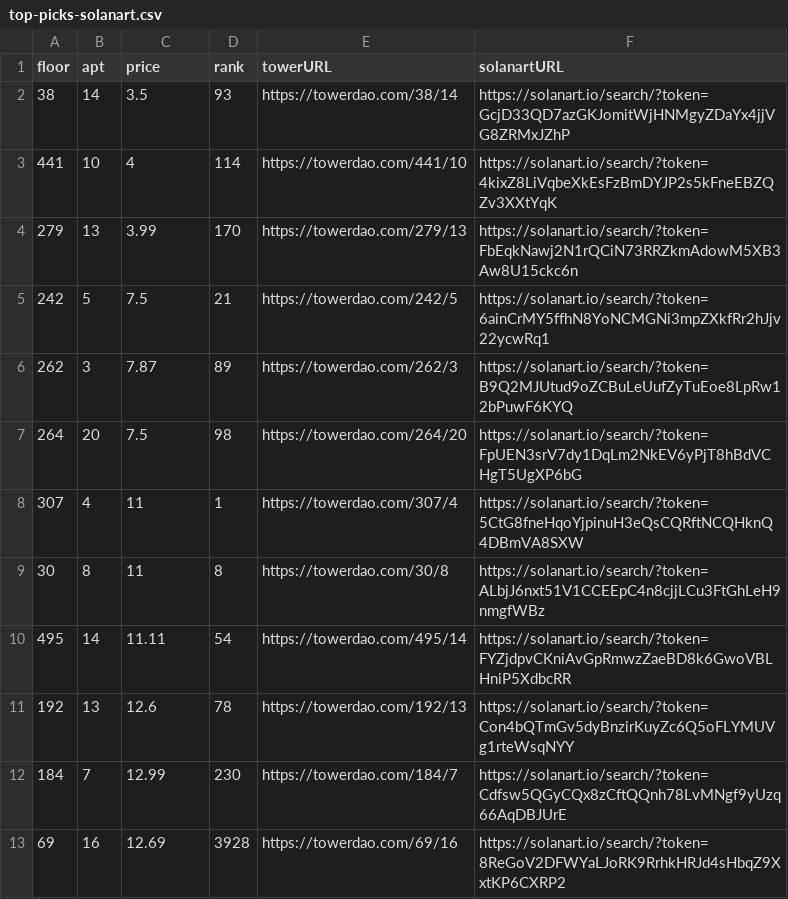
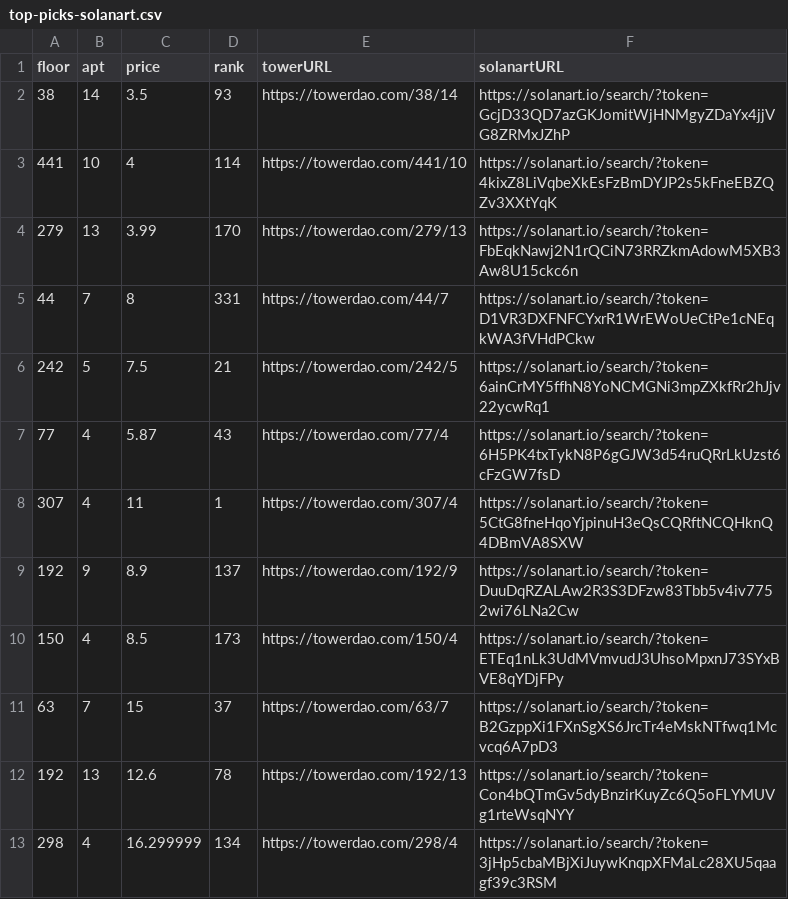
Before and after one commit to braposo/thetower-monitor, a CSV file: top-picks-solanart.csv, drawn as a sheet; removed rows and columns are numbered as before the commit, all else as after; the diff names each change by its address in the sheet, - before the commit and + after, or states it on an @@ line.

Commit message:
Flat: latest data (2021-11-14T19:37:18.606Z) {   "date": "2021-11-14T19:37:18.606Z",   "files": [     {       "name": "data-magiceden.csv",       "deltaBytes": -125,       "source": "https://api-mainnet.magiceden.io/rpc/getListedNFTsByQuery?q=%7B%22%24match%22%3A%7B%22collectionSymbol%22%3A%22the_tower%22%7D%2C%22%24sort%22%3A%7B%22takerAmount%22%3A1%2C%22createdAt%22%3A-1%7D%7D"     },     {       "name": "data-solanart.csv",       "deltaBytes": -122,       "source": "https://qzlsklfacc.medianetwork.cloud/nft_for_sale?collection=thetower"     },     {       "name": "top-picks-solanart.csv",       "deltaBytes": -8,       "source": "https://qzlsklfacc.medianetwork.cloud/nft_for_sale?collection=thetower"     }   ] }

```diff
--- a/top-picks-solanart.csv
+++ b/top-picks-solanart.csv
+row 5: 44 | 7 | 8 | 331 | https://towerdao.com/44/7 | https://solanart.io/search/?token=D1VR3DXFNFCYxrR1WrEWoUeCtPe1cNEqkWA3fVHdPCkw
-row 6: 262 | 3 | 7.87 | 89 | https://towerdao.com/262/3 | https://solanart.io/search/?token=B9Q2MJUtud9oZCBuLeUufZyTuEoe8LpRw12bPuwF6KYQ
-row 7: 264 | 20 | 7.5 | 98 | https://towerdao.com/264/20 | https://solanart.io/search/?token=FpUEN3srV7dy1DqLm2NkEV6yPjT8hBdVCHgT5UgXP6bG
+row 7: 77 | 4 | 5.87 | 43 | https://towerdao.com/77/4 | https://solanart.io/search/?token=6H5PK4txTykN8P6gGJW3d54ruQRrLkUzst6cFzGW7fsD
-row 9: 30 | 8 | 11 | 8 | https://towerdao.com/30/8 | https://solanart.io/search/?token=ALbjJ6nxt51V1CCEEpC4n8cjjLCu3FtGhLeH9nmgfWBz
-row 10: 495 | 14 | 11.11 | 54 | https://towerdao.com/495/14 | https://solanart.io/search/?token=FYZjdpvCKniAvGpRmwzZaeBD8k6GwoVBLHniP5XdbcRR
+row 9: 192 | 9 | 8.9 | 137 | https://towerdao.com/192/9 | https://solanart.io/search/?token=DuuDqRZALAw2R3S3DFzw83Tbb5v4iv7752wi76LNa2Cw
+row 10: 150 | 4 | 8.5 | 173 | https://towerdao.com/150/4 | https://solanart.io/search/?token=ETEq1nLk3UdMVmvudJ3UhsoMpxnJ73SYxBVE8qYDjFPy
+row 11: 63 | 7 | 15 | 37 | https://towerdao.com/63/7 | https://solanart.io/search/?token=B2GzppXi1FXnSgXS6JrcTr4eMskNTfwq1Mcvcq6A7pD3
-row 12: 184 | 7 | 12.99 | 230 | https://towerdao.com/184/7 | https://solanart.io/search/?token=Cdfsw5QGyCQx8zCftQQnh78LvMNgf9yUzq66AqDBJUrE
-row 13: 69 | 16 | 12.69 | 3928 | https://towerdao.com/69/16 | https://solanart.io/search/?token=8ReGoV2DFWYaLJoRK9RrhkHRJd4sHbqZ9XxtKP6CXRP2
+row 13: 298 | 4 | 16.299999 | 134 | https://towerdao.com/298/4 | https://solanart.io/search/?token=3jHp5cbaMBjXiJuywKnqpXFMaLc28XU5qaagf39c3RSM
```
Also changed, not shown: data-magiceden.csv, data-solanart.csv.
